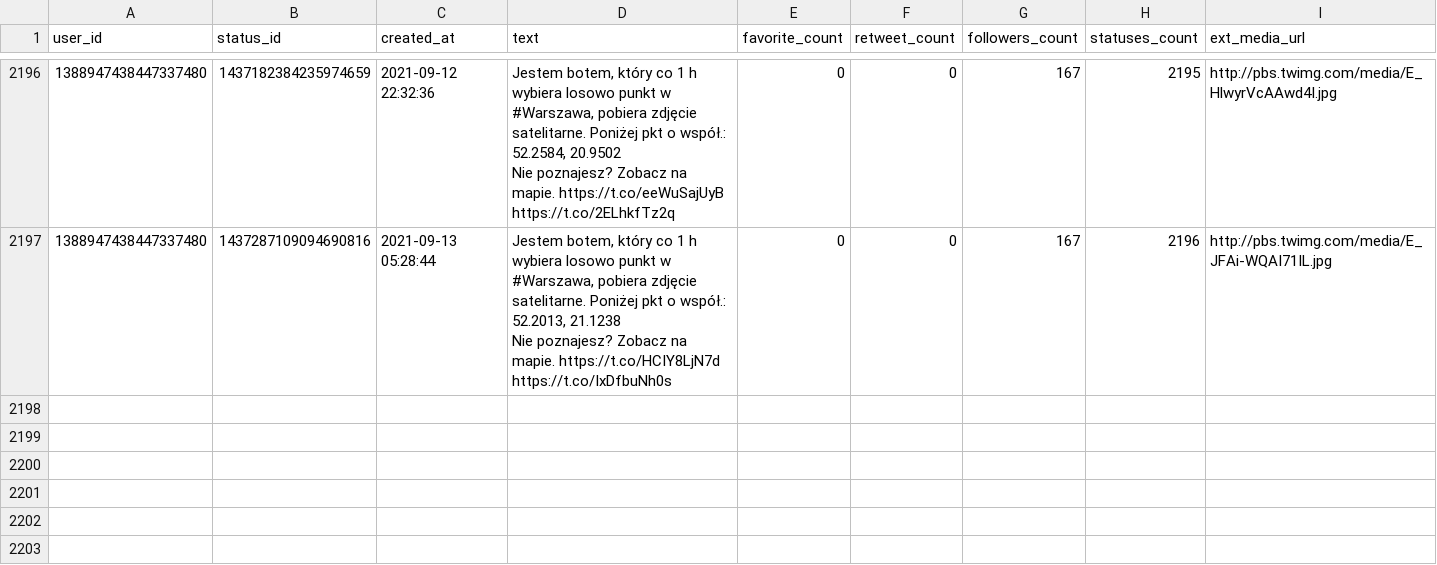
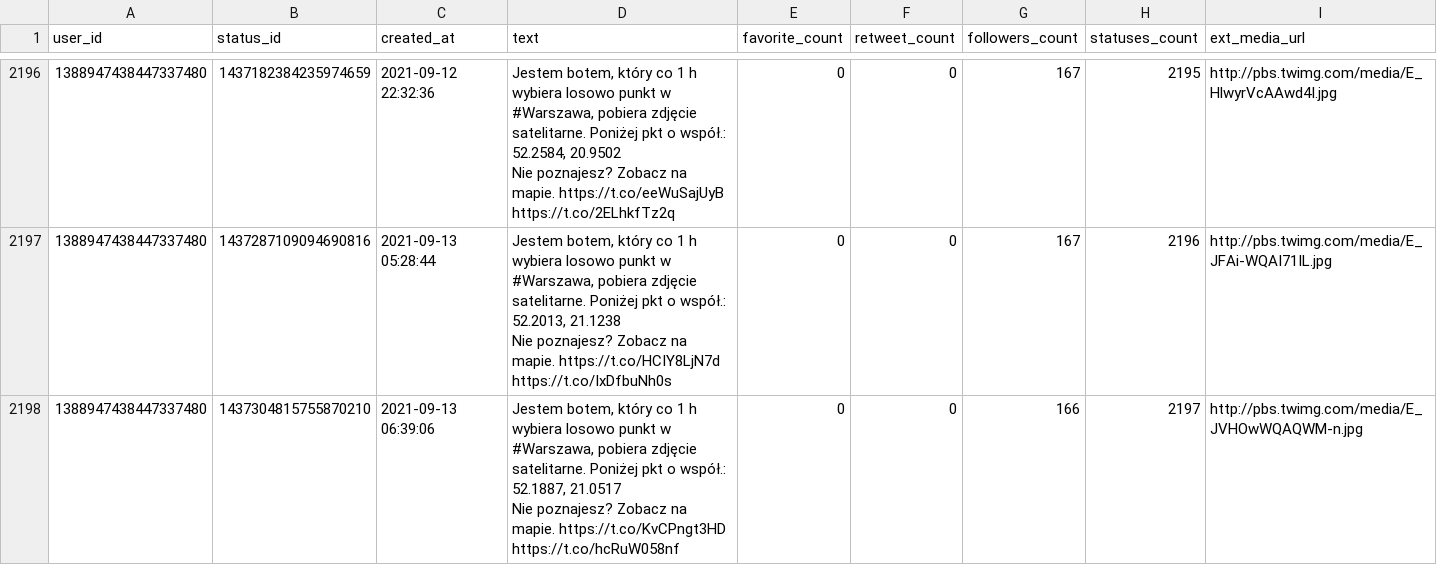
Before and after one commit to sms1962/warszawabot, a CSV file: data/archiwum_twitow.csv, drawn as a sheet; only a part is shown, gaps mark what is left out; ↵ is a line break in a cell; the diff names each change by its address in the sheet, - before the commit and + after, or states it on an @@ line.

Commit message:
Zapisanie nowych twitow

```diff
--- a/data/archiwum_twitow.csv
+++ b/data/archiwum_twitow.csv
+row 2198: 1388947438447337480 | 1437304815755870210 | 2021-09-13 06:39:06 | Jestem botem, który co 1 h wybiera losowo punkt w #Warszawa, pobiera zdjęcie satelitarne. Poniżej pkt o współ.: 52.1887, 21.0517 ↵ Nie poznajesz? Zobacz na mapie. https://t.co/KvCPngt3HD https://t.co/hcRuW058nf | 0 | 0 | 166 | 2197 | http://pbs.twimg.com/media/E_JVHOwWQAQWM-n.jpg
```
Also changed, not shown: 1 other file.
